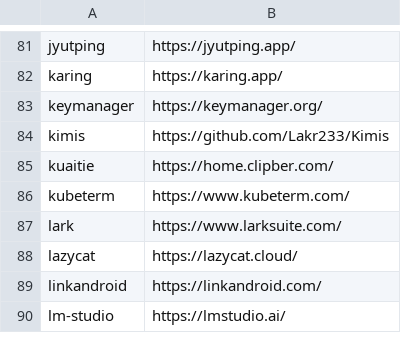
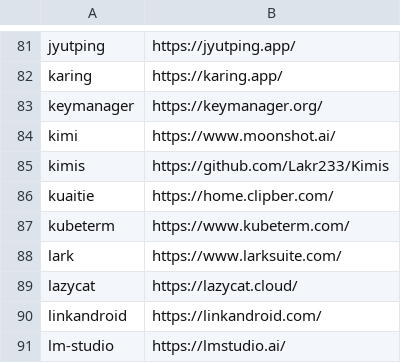
Before and after one commit to tinhkyaw/tinhkyaw, a CSV file: lists/casks_c.csv, drawn as a sheet; only a part is shown, gaps mark what is left out; the diff names each change by its address in the sheet, - before the commit and + after, or states it on an @@ line.

```diff
--- a/lists/casks_c.csv
+++ b/lists/casks_c.csv
+row 84: kimi | https://www.moonshot.ai/
```
Also changed, not shown: lists/casks_p.csv, 2 other files.
